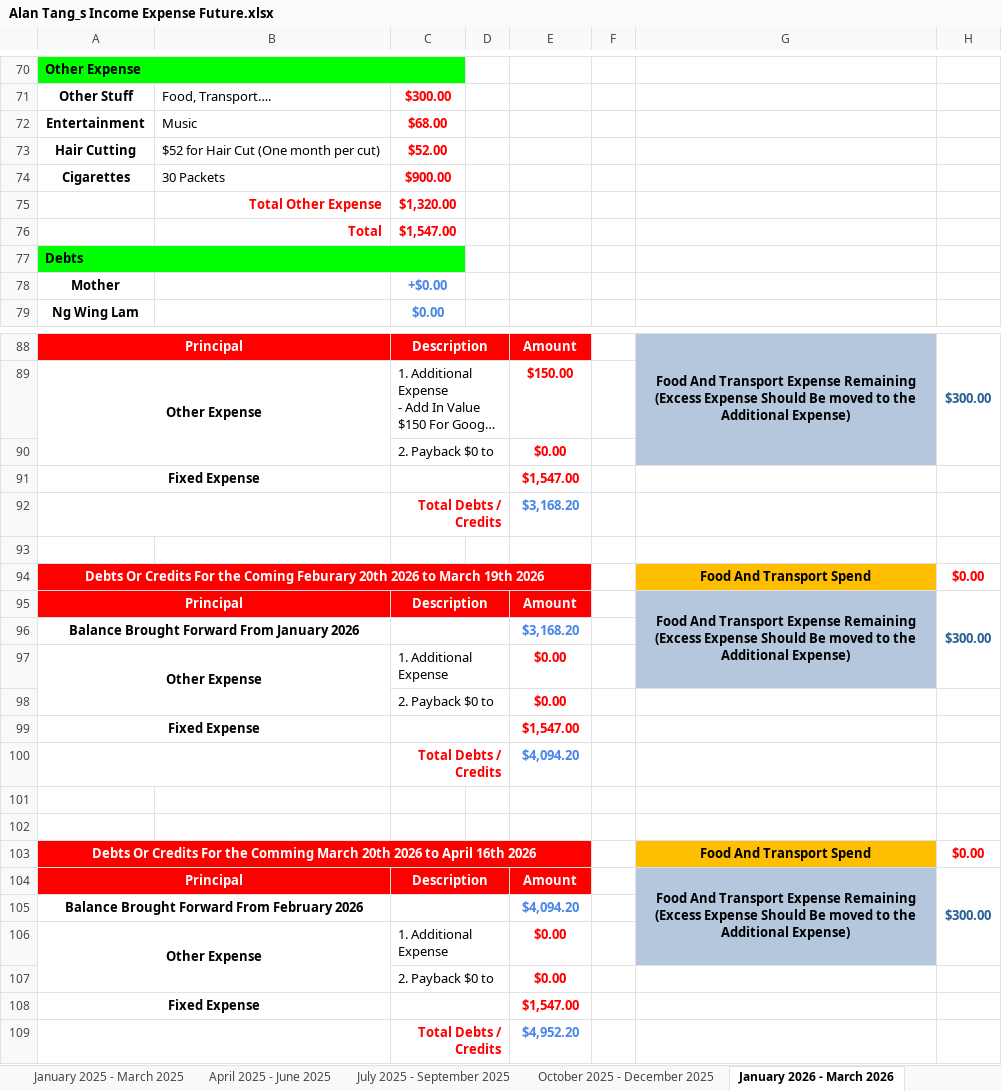
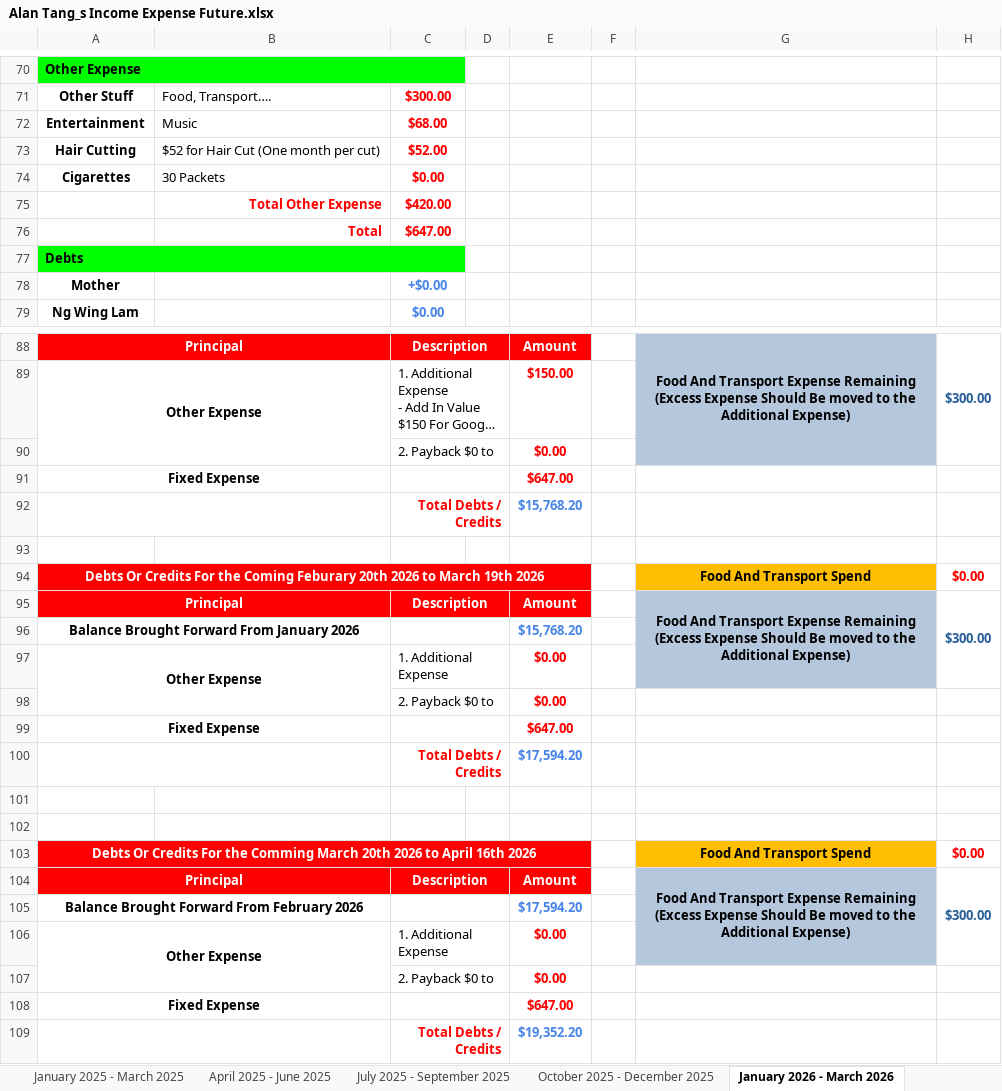
Before and after one commit to singluntang/Income-Expenditure-Forecast, an Excel workbook: Alan Tang_s Income Expense Future.xlsx, sheet January 2026 - March 2026, drawn as a sheet; only a part is shown, gaps mark what is left out; long unchanged cells end in …; values as stored, in another font and other column widths than the file's, no borders; conditional formats not drawn; the diff covers the shown part only; the diff names each change by its address in the sheet, - before the commit and + after, or states it on an @@ line.

```diff
--- a/Alan Tang_s Income Expense Future.xlsx (sheet January 2026 - March 2026)
+++ b/Alan Tang_s Income Expense Future.xlsx (sheet January 2026 - March 2026)
-C74: $900.00
+C74: $0.00
-C75: $1,320.00
+C75: $420.00
-C76: $1,547.00
+C76: $647.00
-E91: $1,547.00
+E91: $647.00
-E92: $3,168.20
+E92: $15,768.20
-E96: $3,168.20
+E96: $15,768.20
-E99: $1,547.00
+E99: $647.00
-E100: $4,094.20
+E100: $17,594.20
-E105: $4,094.20
+E105: $17,594.20
-E108: $1,547.00
+E108: $647.00
-E109: $4,952.20
+E109: $19,352.20
```
Also changed, not shown: 3 edited cells elsewhere in this sheet, sheet April 2024 - June 2024, sheet April 2025 - June 2025, sheet October 2025 - December 2025, sheet April 2026 - June 2026, sheet July 2025 - September 2025, sheet July 2026 - September 2026, 5 more sheets, formulas that keep their value.
